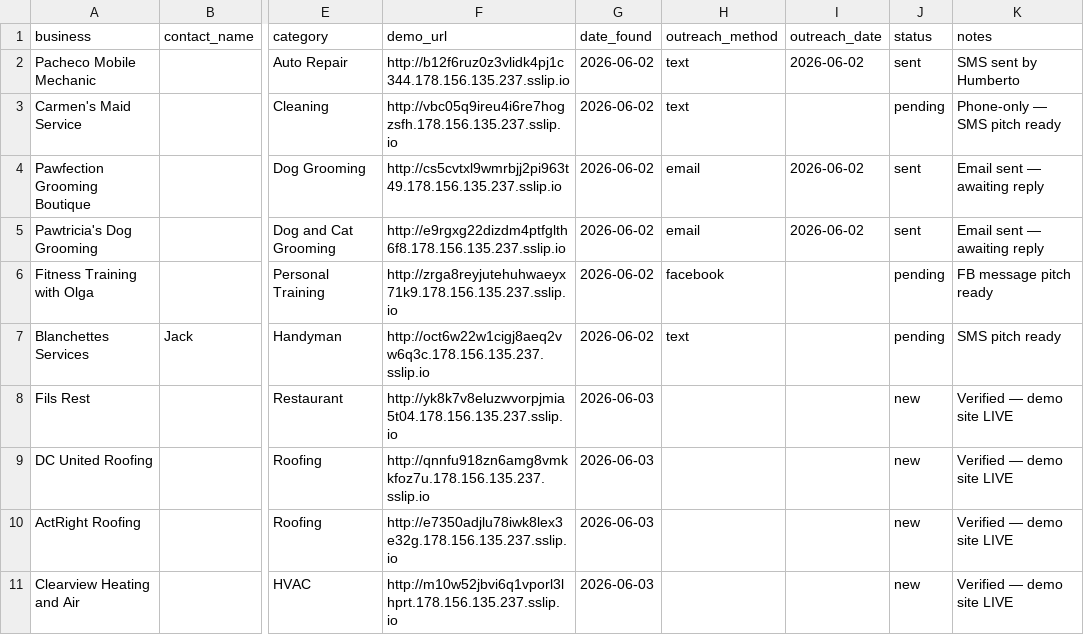
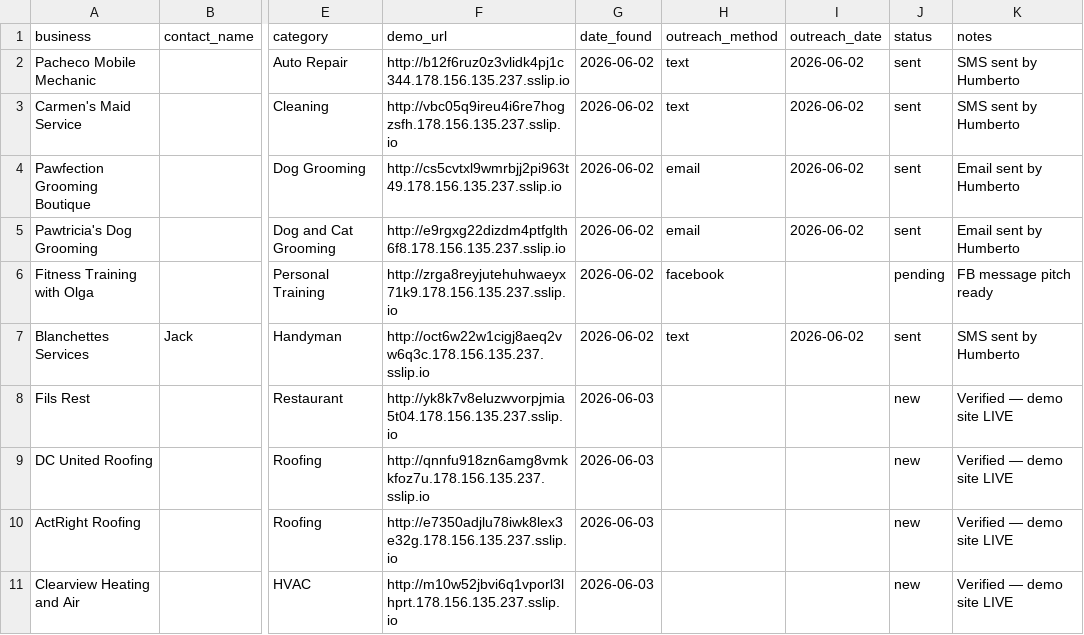
Before and after one commit to mexemexe02/barrie-lead-tracker, a CSV file: leads.csv, drawn as a sheet; only a part is shown, gaps mark what is left out; the diff names each change by its address in the sheet, - before the commit and + after, or states it on an @@ line.

Commit message:
Status update: Carmen's and Blanchettes marked sent (user SMS'd). 5 sent, 1 pending, 4 new.

```diff
--- a/leads.csv
+++ b/leads.csv
-I3 (outreach_date): (empty)
+I3 (outreach_date): 2026-06-02
-J3 (status): pending
+J3 (status): sent
-K3 (notes): Phone-only — SMS pitch ready
+K3 (notes): SMS sent by Humberto
-K4:K5 (notes): Email sent — awaiting reply
+K4:K5 (notes): Email sent by Humberto
-I7 (outreach_date): (empty)
+I7 (outreach_date): 2026-06-02
-J7 (status): pending
+J7 (status): sent
-K7 (notes): SMS pitch ready
+K7 (notes): SMS sent by Humberto
```
Also changed, not shown: 1 other file.
